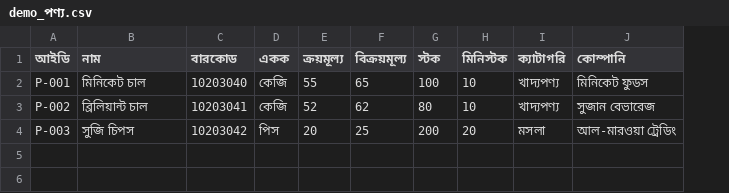
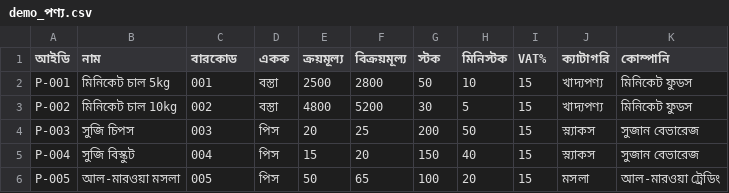
Before and after one commit to konok-io/pos, a CSV file: demo_পণ্য.csv, drawn as a sheet; addresses are those after the commit; the diff names each change by its address in the sheet, - before the commit and + after, or states it on an @@ line.

```diff
--- a/demo_পণ্য.csv
+++ b/demo_পণ্য.csv
+column I (VAT%), rows 2-4: all 15
-B2 (নাম): মিনিকেট চাল
+B2 (নাম): মিনিকেট চাল 5kg
-C2 (বারকোড): 10203040
+C2 (বারকোড): 001
-D2:D3 (একক): কেজি
+D2:D3 (একক): বস্তা
-E2 (ক্রয়মূল্য): 55
+E2 (ক্রয়মূল্য): 2500
-F2 (বিক্রয়মূল্য): 65
+F2 (বিক্রয়মূল্য): 2800
-G2 (স্টক): 100
+G2 (স্টক): 50
-B3 (নাম): ব্রিলিয়ান্ট চাল
+B3 (নাম): মিনিকেট চাল 10kg
-C3 (বারকোড): 10203041
+C3 (বারকোড): 002
-E3 (ক্রয়মূল্য): 52
+E3 (ক্রয়মূল্য): 4800
-F3 (বিক্রয়মূল্য): 62
+F3 (বিক্রয়মূল্য): 5200
-G3 (স্টক): 80
+G3 (স্টক): 30
-H3 (মিনিস্টক): 10
+H3 (মিনিস্টক): 5
-K3 (কোম্পানি): সুজান বেভারেজ
+K3 (কোম্পানি): মিনিকেট ফুডস
-C4 (বারকোড): 10203042
+C4 (বারকোড): 003
-H4 (মিনিস্টক): 20
+H4 (মিনিস্টক): 50
-J4 (ক্যাটাগরি): মসলা
+J4 (ক্যাটাগরি): স্ন্যাকস
-K4 (কোম্পানি): আল-মারওয়া ট্রেডিং
+K4 (কোম্পানি): সুজান বেভারেজ
+row 5: P-004 | সুজি বিস্কুট | 004 | পিস | 15 | 20 | 150 | 40 | 15 | স্ন্যাকস | সুজান বেভারেজ
+row 6: P-005 | আল-মারওয়া মসলা | 005 | পিস | 50 | 65 | 100 | 20 | 15 | মসলা | আল-মারওয়া ট্রেডিং
```
Also changed, not shown: demo_সরবরাহকারী.csv, 1 other file.
